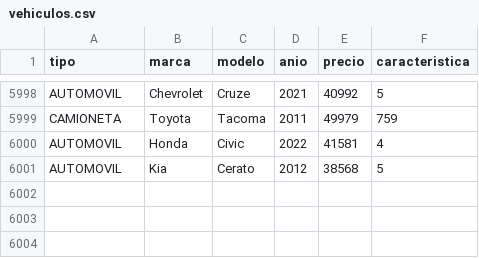
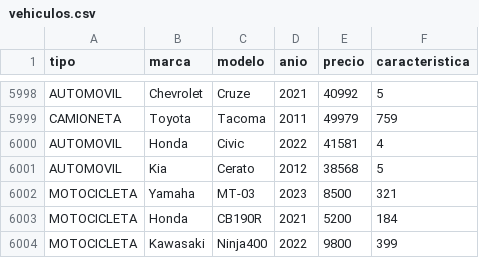
Before and after one commit to MikelA-23/Lab_2_Inventario_Vehiculos, a CSV file: src/vehiculos.csv, drawn as a sheet; only a part is shown, gaps mark what is left out; the diff names each change by its address in the sheet, - before the commit and + after, or states it on an @@ line.

Commit message:
Actualiza inventario de vehiculos.csv

```diff
--- a/src/vehiculos.csv
+++ b/src/vehiculos.csv
+row 6002: MOTOCICLETA | Yamaha | MT-03 | 2023 | 8500 | 321
+row 6003: MOTOCICLETA | Honda | CB190R | 2021 | 5200 | 184
+row 6004: MOTOCICLETA | Kawasaki | Ninja400 | 2022 | 9800 | 399
```
